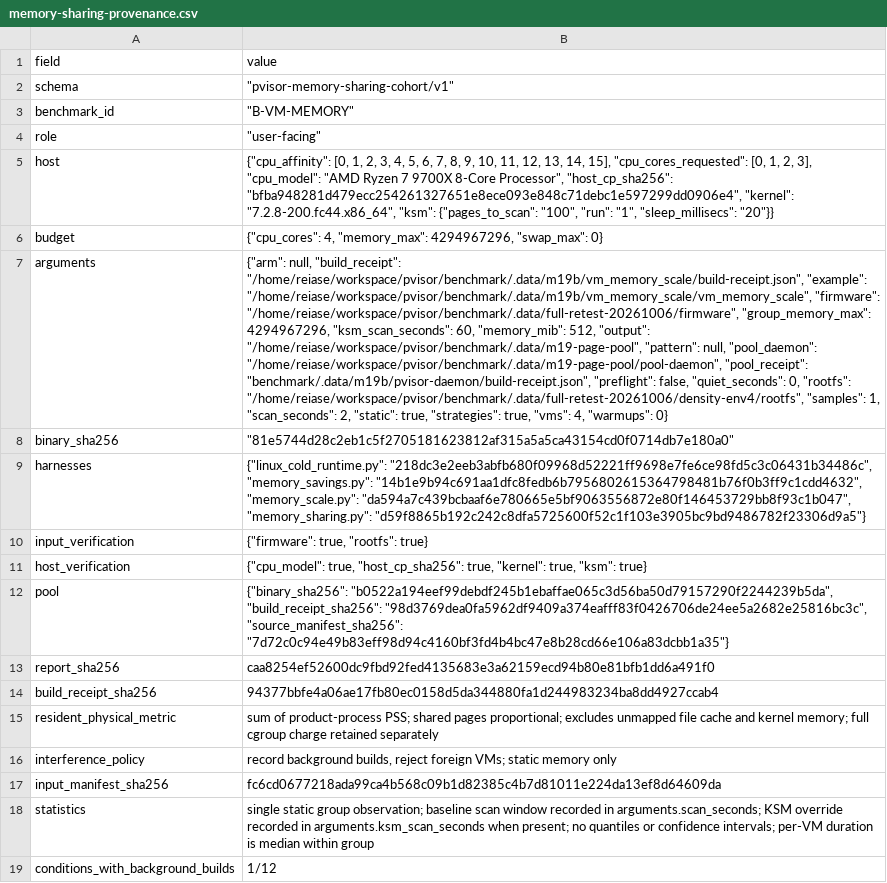
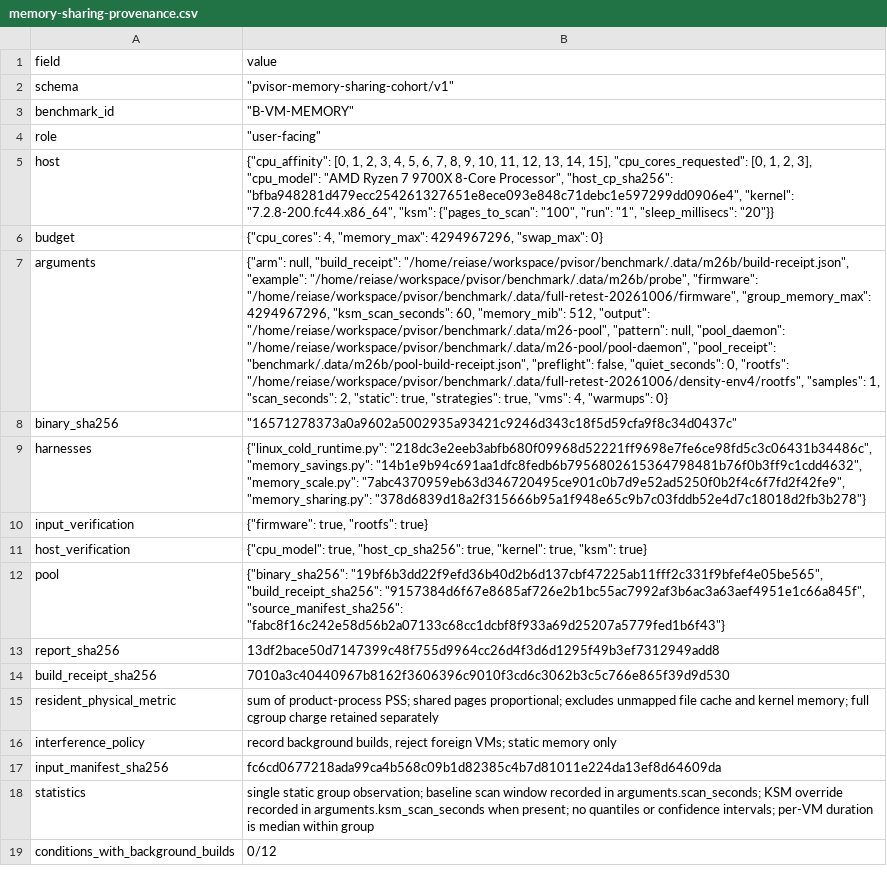
Before and after one commit to DeepLink-org/pvisor, a CSV file: docs/src/en/benchmarks/vm-memory/memory-sharing-provenance.csv, drawn as a sheet; the diff names each change by its address in the sheet, - before the commit and + after, or states it on an @@ line.

```diff
--- a/docs/src/en/benchmarks/vm-memory/memory-sharing-provenance.csv
+++ b/docs/src/en/benchmarks/vm-memory/memory-sharing-provenance.csv
-B7 (value): …null, "build_receipt": "/home/reiase/workspace/pvisor/benchmark/.data/m19b/vm_memory_scale/build-receipt.json", "example": "/home/reiase/workspace/pvisor/benchmark/.data/m19b/vm_memory_scale/vm_memory_scale", "firmware": "/home/reiase/workspace/pvisor/benchmark/.data/full-retest-20261006/firmware", "group_memory_max": 4294967296, "ksm_scan_seconds": 60, "memory_mib": 512, "output": "/home/reiase/workspace/pvisor/benchmark/.data/m19-page-pool", "pattern": null, "pool_daemon": "/home/reiase/workspace/pvisor/benchmark/.data/m19-page-pool/pool-daemon", "pool_receipt": "benchmark/.data/m19b/pvisor-daemon/build-receipt.json", "preflight": false,…
+B7 (value): …null, "build_receipt": "/home/reiase/workspace/pvisor/benchmark/.data/m26b/build-receipt.json", "example": "/home/reiase/workspace/pvisor/benchmark/.data/m26b/probe", "firmware": "/home/reiase/workspace/pvisor/benchmark/.data/full-retest-20261006/firmware", "group_memory_max": 4294967296, "ksm_scan_seconds": 60, "memory_mib": 512, "output": "/home/reiase/workspace/pvisor/benchmark/.data/m26-pool", "pattern": null, "pool_daemon": "/home/reiase/workspace/pvisor/benchmark/.data/m26-pool/pool-daemon", "pool_receipt": "benchmark/.data/m26b/pool-build-receipt.json", "preflight": false,…
-B8 (value): "81e5744d28c2eb1c5f2705181623812af315a5a5ca43154cd0f0714db7e180a0"
+B8 (value): "16571278373a0a9602a5002935a93421c9246d343c18f5d59cfa9f8c34d0437c"
-B9 (value): …"14b1e9b94c691aa1dfc8fedb6b7956802615364798481b76f0b3ff9c1cdd4632", "memory_scale.py": "da594a7c439bcbaaf6e780665e5bf9063556872e80f146453729bb8f93c1b047", "memory_sharing.py": "d59f8865b192c242c8dfa5725600f52c1f103e3905bc9bd9486782f23306d9a5"}
+B9 (value): …"14b1e9b94c691aa1dfc8fedb6b7956802615364798481b76f0b3ff9c1cdd4632", "memory_scale.py": "7abc4370959eb63d346720495ce901c0b7d9e52ad5250f0b2f4c6f7fd2f42fe9", "memory_sharing.py": "378d6839d18a2f315666b95a1f948e65c9b7c03fddb52e4d7c18018d2fb3b278"}
-B12 (value): {"binary_sha256": "b0522a194eef99debdf245b1ebaffae065c3d56ba50d79157290f2244239b5da", "build_receipt_sha256": "98d3769dea0fa5962df9409a374eafff83f0426706de24ee5a2682e25816bc3c", "source_manifest_sha256": "7d72c0c94e49b83eff98d94c4160bf3fd4b4bc47e8b28cd66e106a83dcbb1a35"}
+B12 (value): {"binary_sha256": "19bf6b3dd22f9efd36b40d2b6d137cbf47225ab11fff2c331f9bfef4e05be565", "build_receipt_sha256": "9157384d6f67e8685af726e2b1bc55ac7992af3b6ac3a63aef4951e1c66a845f", "source_manifest_sha256": "fabc8f16c242e58d56b2a07133c68cc1dcbf8f933a69d25207a5779fed1b6f43"}
-B13 (value): caa8254ef52600dc9fbd92fed4135683e3a62159ecd94b80e81bfb1dd6a491f0
+B13 (value): 13df2bace50d7147399c48f755d9964cc26d4f3d6d1295f49b3ef7312949add8
-B14 (value): 94377bbfe4a06ae17fb80ec0158d5da344880fa1d244983234ba8dd4927ccab4
+B14 (value): 7010a3c40440967b8162f3606396c9010f3cd6c3062b3c5c766e865f39d9d530
-B19 (value): 1/12
+B19 (value): 0/12
```
Also changed, not shown: docs/src/en/benchmarks/vm-memory/memory-sharing-comparisons.csv, docs/src/en/benchmarks/vm-memory/memory-sharing.csv, 32 other files.
